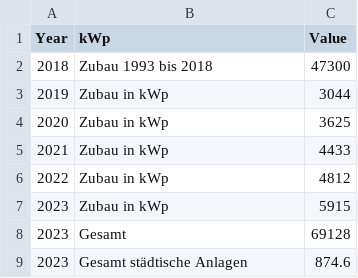
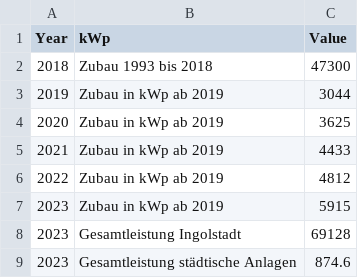
Before and after one commit to test-sdg/test-data, a CSV file: data/indicator_7-2.csv, drawn as a sheet.

Commit message:
Update indicator_7-2.csv

```diff
--- a/data/indicator_7-2.csv
+++ b/data/indicator_7-2.csv
@@ -2,8 +2,8 @@ Year,kWp,Value
 2018,Zubau 1993 bis 2018,47300
-2019,Zubau in kWp,3044
-2020,Zubau in kWp,3625
-2021,Zubau in kWp,4433
-2022,Zubau in kWp,4812
-2023,Zubau in kWp,5915
-2023,Gesamt,69128
-2023,Gesamt städtische Anlagen,874.6
+2019,Zubau in kWp ab 2019,3044
+2020,Zubau in kWp ab 2019,3625
+2021,Zubau in kWp ab 2019,4433
+2022,Zubau in kWp ab 2019,4812
+2023,Zubau in kWp ab 2019,5915
+2023,Gesamtleistung Ingolstadt,69128
+2023,Gesamtleistung städtische Anlagen,874.6
```
